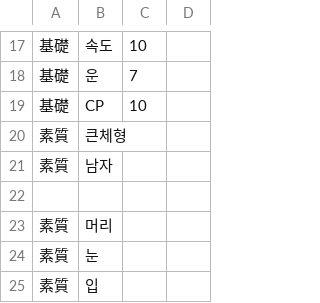
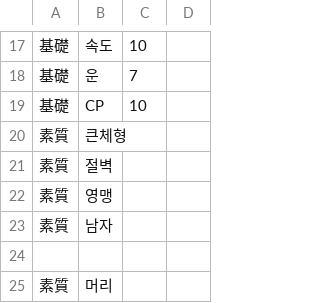
Before and after one commit to GhoulAdmiral/DigiMegaten, a CSV file: Digimon/Chara8502_그레이몬.csv, drawn as a sheet; only a part is shown, gaps mark what is left out; the shorter side is filled out with more unchanged rows.

Commit message:
Update Chara8502_그레이몬.csv

```diff
--- a/Digimon/Chara8502_그레이몬.csv
+++ b/Digimon/Chara8502_그레이몬.csv
@@ -20,2 +20,4 @@
 素質,큰체형
+素質,절벽
+素質,영맹
 素質,남자
```
